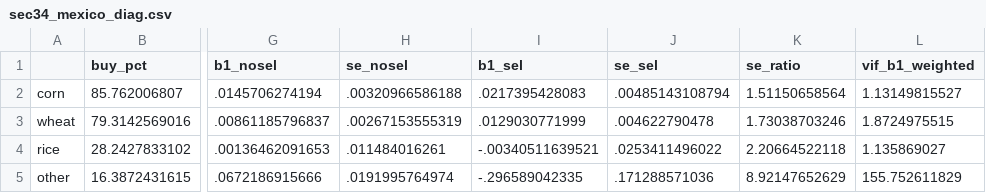
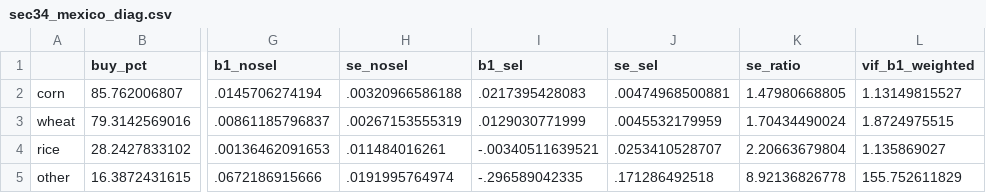
Before and after one commit to aabbdd12/duvm, a CSV file: replication/out/sec34_mexico_diag.csv, drawn as a sheet; only a part is shown, gaps mark what is left out; the diff names each change by its address in the sheet, - before the commit and + after, or states it on an @@ line.

```diff
--- a/replication/out/sec34_mexico_diag.csv
+++ b/replication/out/sec34_mexico_diag.csv
-J2 (se_sel): .00485143108794
+J2 (se_sel): .00474968500881
-K2 (se_ratio): 1.51150658564
+K2 (se_ratio): 1.47980668805
-J3 (se_sel): .004622790478
+J3 (se_sel): .0045532179959
-K3 (se_ratio): 1.73038703246
+K3 (se_ratio): 1.70434490024
-J4 (se_sel): .0253411496022
+J4 (se_sel): .0253410528707
-K4 (se_ratio): 2.20664522118
+K4 (se_ratio): 2.20663679804
-J5 (se_sel): .171288571036
+J5 (se_sel): .171286492518
-K5 (se_ratio): 8.92147652629
+K5 (se_ratio): 8.92136826778
```
Also changed, not shown: replication/out/sec34_constructed_se.csv, replication/out/sec34_mexico_se.csv, 14 other files.
